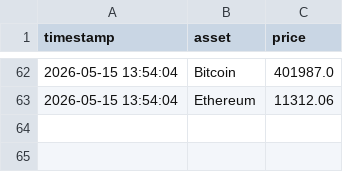
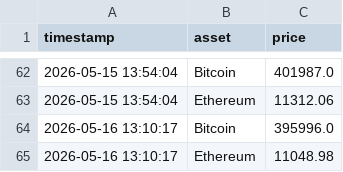
Before and after one commit to renanqsr/market-intel-pipeline, a CSV file: data/market_trends.csv, drawn as a sheet; only a part is shown, gaps mark what is left out.

Commit message:
chore(data): market trends updated 2026-05-16 13:10

```diff
--- a/data/market_trends.csv
+++ b/data/market_trends.csv
@@ -63 +63,3 @@ timestamp,asset,price
 2026-05-15 13:54:04,Ethereum,11312.06
+2026-05-16 13:10:17,Bitcoin,395996.0
+2026-05-16 13:10:17,Ethereum,11048.98
```
